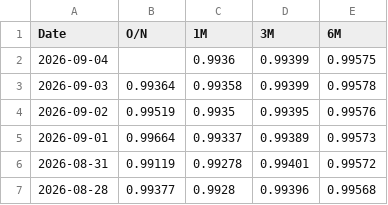
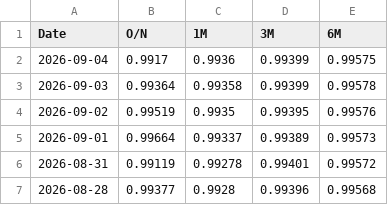
Before and after one commit to minjoukang-jpg/benchmarkrates, a CSV file: data/THOR.csv, drawn as a sheet; only a part is shown.

```diff
--- a/data/THOR.csv
+++ b/data/THOR.csv
@@ -1,3 +1,3 @@
 Date,O/N,1M,3M,6M
-2026-09-04,,0.9936,0.99399,0.99575
+2026-09-04,0.9917,0.9936,0.99399,0.99575
 2026-09-03,0.99364,0.99358,0.99399,0.99578
```
Also changed, not shown: data/BVAL.csv, data/SOFR.csv.
